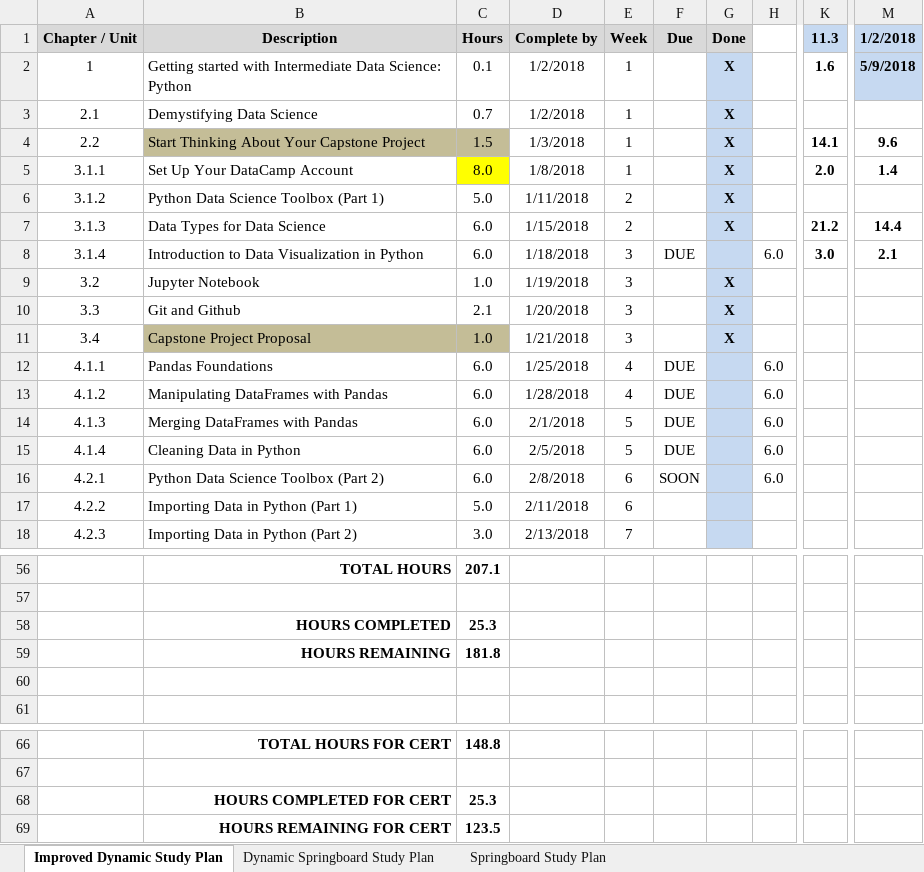
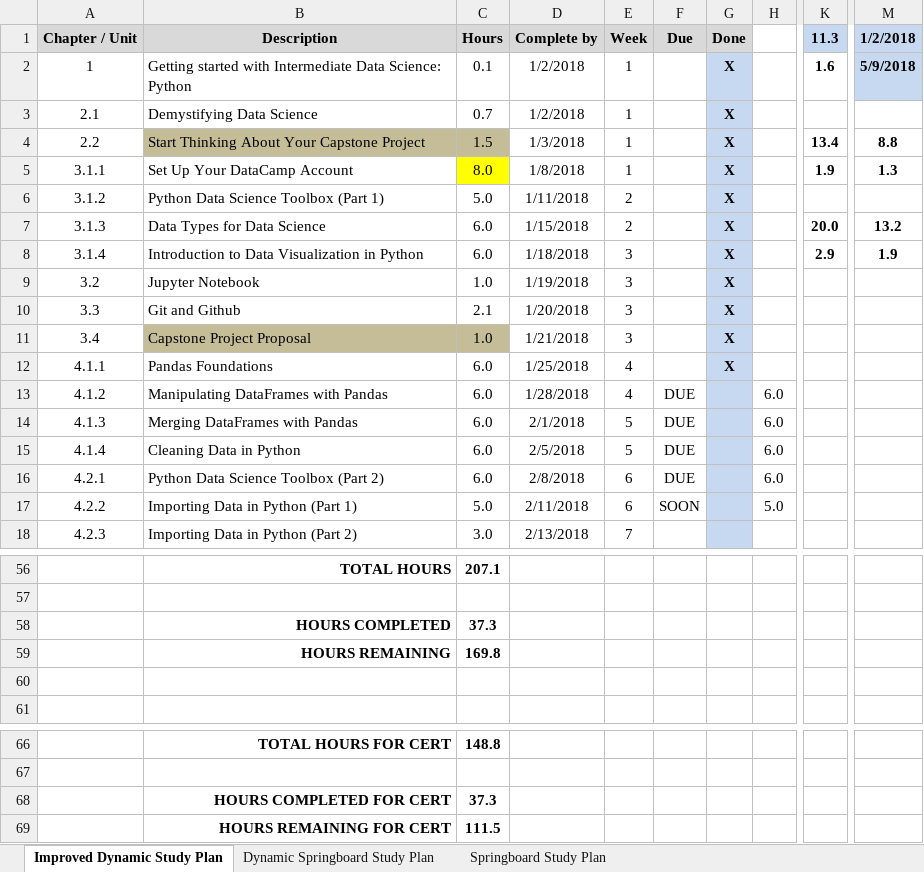
Before and after one commit to BrianLDev/Data-Science-Intensive-Springboard, an Excel workbook: Springboard Course Schedule & Study Plan.xlsx, sheet Improved Dynamic Study Plan, drawn as a sheet; only a part is shown, gaps mark what is left out; values as stored, in another font and other column widths than the file's, no borders; the diff names each change by its address in the sheet, - before the commit and + after, or states it on an @@ line.

```diff
--- a/Springboard Course Schedule & Study Plan.xlsx (sheet Improved Dynamic Study Plan)
+++ b/Springboard Course Schedule & Study Plan.xlsx (sheet Improved Dynamic Study Plan)
-K4 (11.3): 14.1
+K4 (11.3): 13.4
-M4 (1/2/2018): 9.6
+M4 (1/2/2018): 8.8
-K5 (11.3): 2.0
+K5 (11.3): 1.9
-M5 (1/2/2018): 1.4
+M5 (1/2/2018): 1.3
-K7 (11.3): 21.2
+K7 (11.3): 20.0
-M7 (1/2/2018): 14.4
+M7 (1/2/2018): 13.2
-F8 (Due): DUE
+F8 (Due): (empty)
-G8 (Done): (empty)
+G8 (Done): X
-H8: 6.0
+H8: (empty)
-K8 (11.3): 3.0
+K8 (11.3): 2.9
-M8 (1/2/2018): 2.1
+M8 (1/2/2018): 1.9
-F12 (Due): DUE
+F12 (Due): (empty)
-G12 (Done): (empty)
+G12 (Done): X
-H12: 6.0
+H12: (empty)
-F16 (Due): SOON
+F16 (Due): DUE
-F17 (Due): (empty)
+F17 (Due): SOON
-H17: (empty)
+H17: 5.0
-C58 (Hours): 25.3
+C58 (Hours): 37.3
-C59 (Hours): 181.8
+C59 (Hours): 169.8
-C68 (Hours): 25.3
+C68 (Hours): 37.3
-C69 (Hours): 123.5
+C69 (Hours): 111.5
```
Also changed, not shown: 2 other files.
